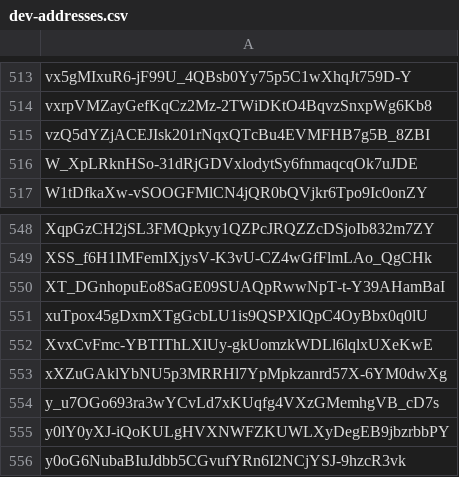
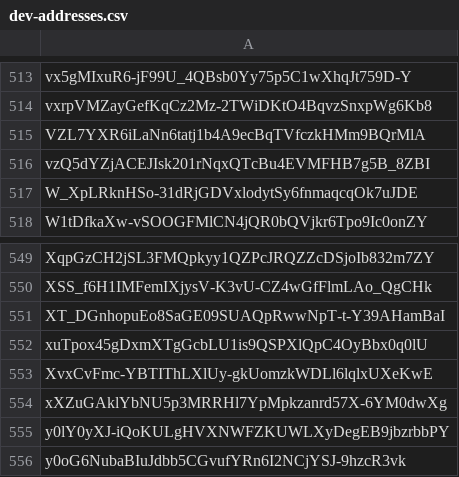
Before and after one commit to Jonny-Ringo/the_eye_of_AO, a CSV file: data/dev-addresses.csv, drawn as a sheet; only a part is shown, gaps mark what is left out.

Commit message:
📥 Updated developer address list

```diff
--- a/data/dev-addresses.csv
+++ b/data/dev-addresses.csv
@@ -514,2 +514,3 @@ vx5gMIxuR6-jF99U_4QBsb0Yy75p5C1wXhqJt759D-Y
 vxrpVMZayGefKqCz2Mz-2TWiDKtO4BqvzSnxpWg6Kb8
+VZL7YXR6iLaNn6tatj1b4A9ecBqTVfczkHMm9BQrMlA
 vzQ5dYZjACEJIsk201rNqxQTcBu4EVMFHB7g5B_8ZBI
@@ -553,3 +554,2 @@ XvxCvFmc-YBTIThLXlUy-gkUomzkWDLl6lqlxUXeKwE
 xXZuGAklYbNU5p3MRRHl7YpMpkzanrd57X-6YM0dwXg
-y_u7OGo693ra3wYCvLd7xKUqfg4VXzGMemhgVB_cD7s
 y0lY0yXJ-iQoKULgHVXNWFZKUWLXyDegEB9jbzrbbPY
```
